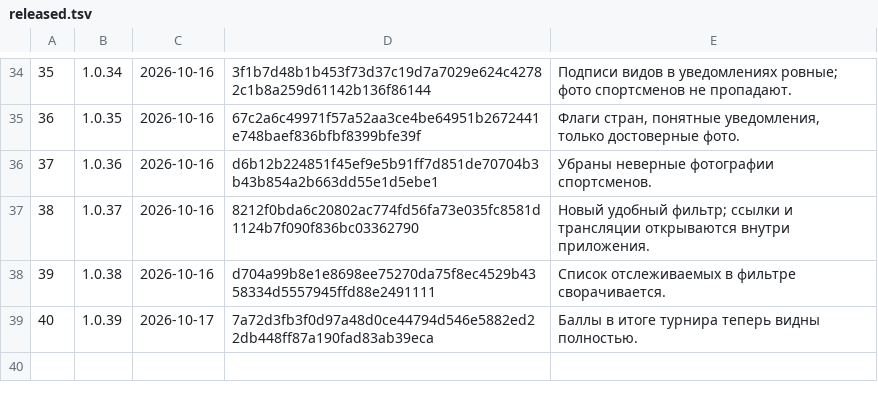
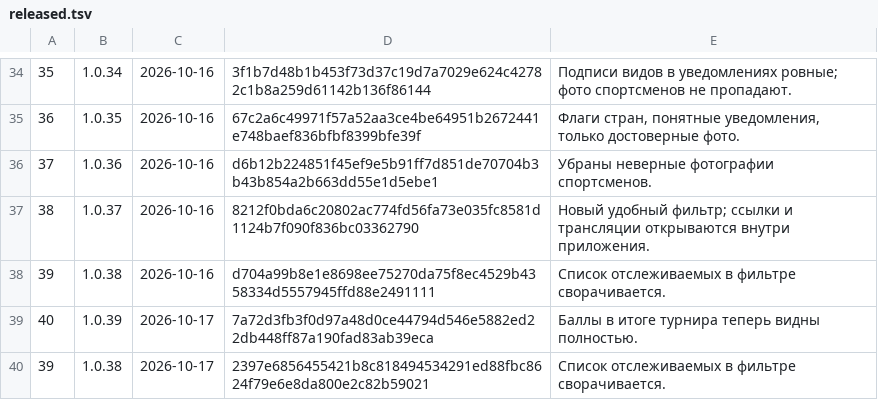
Before and after one commit to xFurya/Starty, a TSV file: tools/released.tsv, drawn as a sheet; only a part is shown, gaps mark what is left out.

```diff
--- a/tools/released.tsv
+++ b/tools/released.tsv
@@ -39 +39,2 @@
 40	1.0.39	2026-10-17	7a72d3fb3f0d97a48d0ce44794d546e5882ed22db448ff87a190fad83ab39eca	Баллы в итоге турнира теперь видны полностью.
+39	1.0.38	2026-10-17	2397e6856455421b8c818494534291ed88fbc8624f79e6e8da800e2c82b59021	Список отслеживаемых в фильтре сворачивается.
```
Also changed, not shown: 5 other files.
